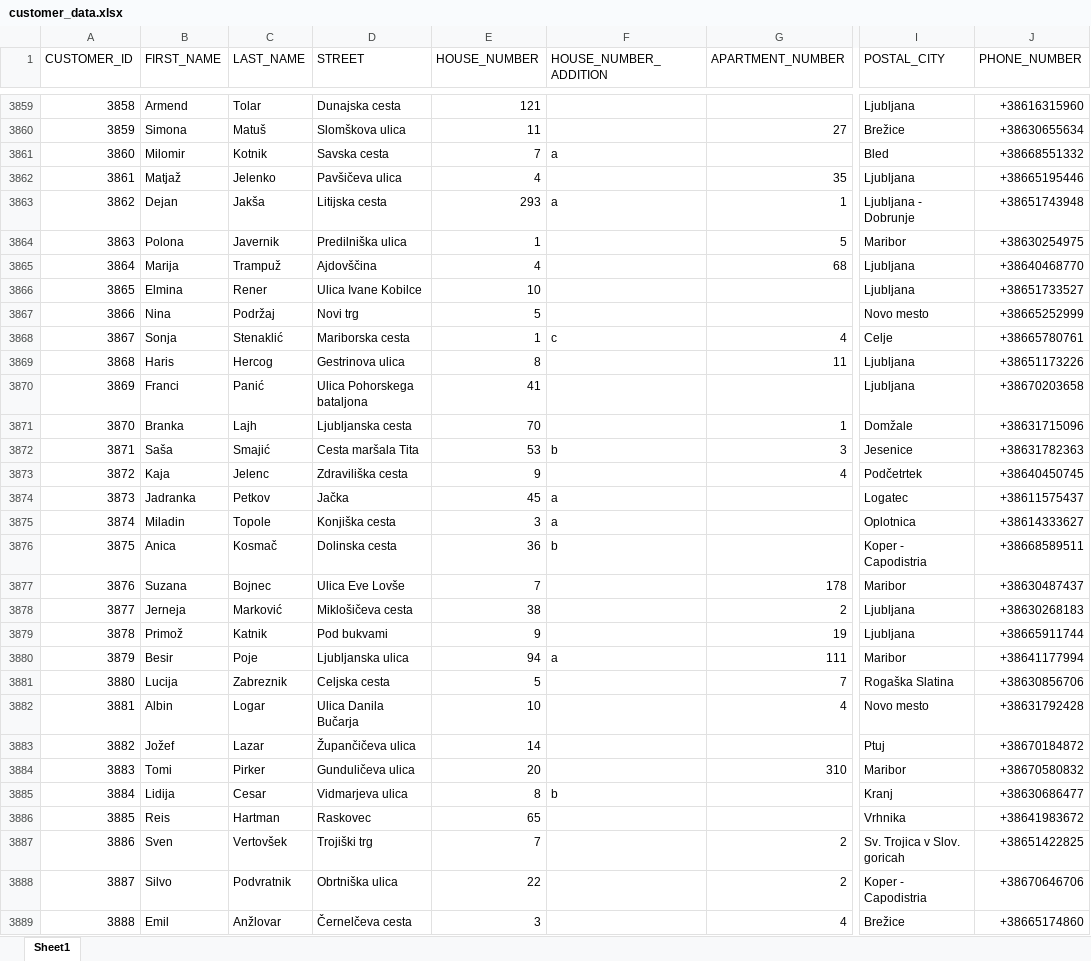
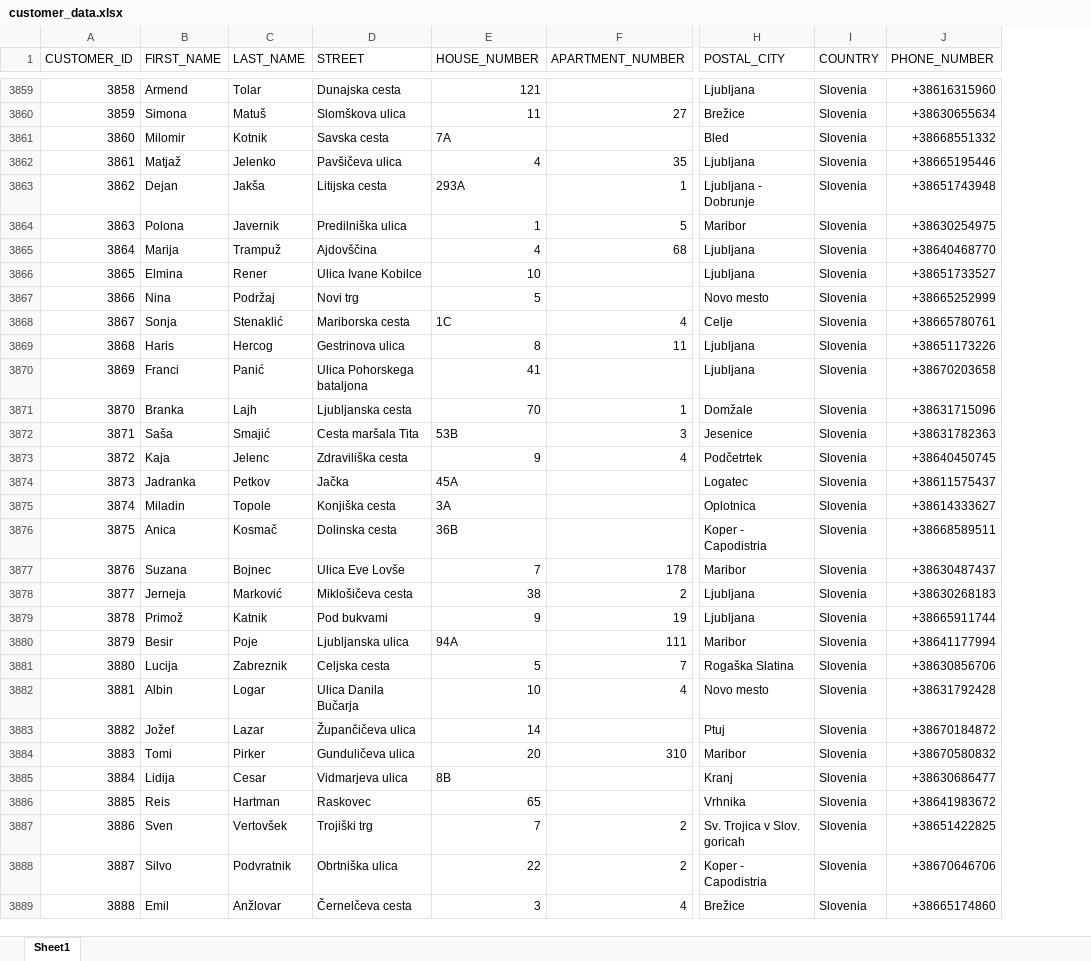
Before and after one commit to Asajt/customer_data_cleanup, an Excel workbook: src/processed_data/customer_data.xlsx, sheet Sheet1, drawn as a sheet; only a part is shown, gaps mark what is left out; values as stored, in another font and other column widths than the file's, no cell formats; removed rows and columns are numbered as before the commit, all else as after; the diff covers the shown part only; the diff names each change by its address in the sheet, - before the commit and + after, or states it on an @@ line.

Commit message:
corrections to orig dataset & chaos

```diff
--- a/src/processed_data/customer_data.xlsx (sheet Sheet1)
+++ b/src/processed_data/customer_data.xlsx (sheet Sheet1)
-column F (HOUSE_NUMBER_ADDITION), rows 3861-3885: a |  | a |  |  |  |  | c |  |  |  | b |  | a | a | b |  |  |  | a |  |  |  |  | b
+column I (COUNTRY), rows 3859-3889: all Slovenia
-E3861 (HOUSE_NUMBER): 7
+E3861 (HOUSE_NUMBER): 7A
-E3863 (HOUSE_NUMBER): 293
+E3863 (HOUSE_NUMBER): 293A
-E3868 (HOUSE_NUMBER): 1
+E3868 (HOUSE_NUMBER): 1C
-E3872 (HOUSE_NUMBER): 53
+E3872 (HOUSE_NUMBER): 53B
-E3874 (HOUSE_NUMBER): 45
+E3874 (HOUSE_NUMBER): 45A
-E3875 (HOUSE_NUMBER): 3
+E3875 (HOUSE_NUMBER): 3A
-E3876 (HOUSE_NUMBER): 36
+E3876 (HOUSE_NUMBER): 36B
-E3880 (HOUSE_NUMBER): 94
+E3880 (HOUSE_NUMBER): 94A
-E3885 (HOUSE_NUMBER): 8
+E3885 (HOUSE_NUMBER): 8B
```
Also changed, not shown: 1466 edited cells elsewhere in this sheet, cell formats, src/raw_data/TG_errors.xlsx, 5 other files.
